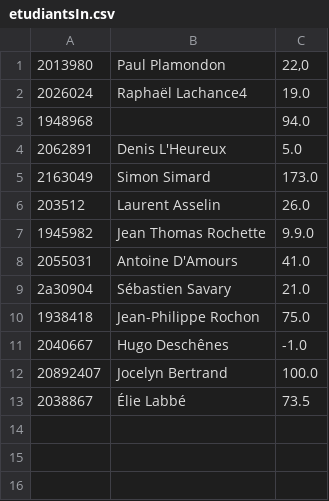
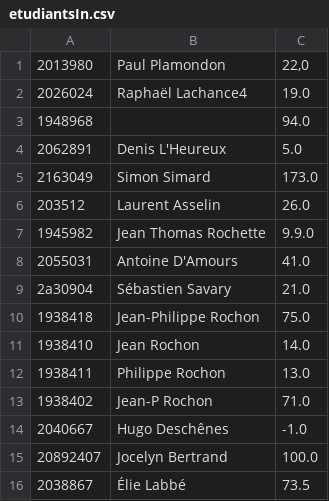
Before and after one commit to robertAube/202H24-demos-RA, a CSV file: 202H24G1/prj202DemoG1/_fichiers/etudiantsIn.csv, drawn as a sheet; the diff names each change by its address in the sheet, - before the commit and + after, or states it on an @@ line.

```diff
--- a/202H24G1/prj202DemoG1/_fichiers/etudiantsIn.csv
+++ b/202H24G1/prj202DemoG1/_fichiers/etudiantsIn.csv
+row 11: 1938410 | Jean Rochon | 14.0
+row 12: 1938411 | Philippe Rochon | 13.0
+row 13: 1938402 | Jean-P Rochon | 71.0
```
Also changed, not shown: 8 other files.
